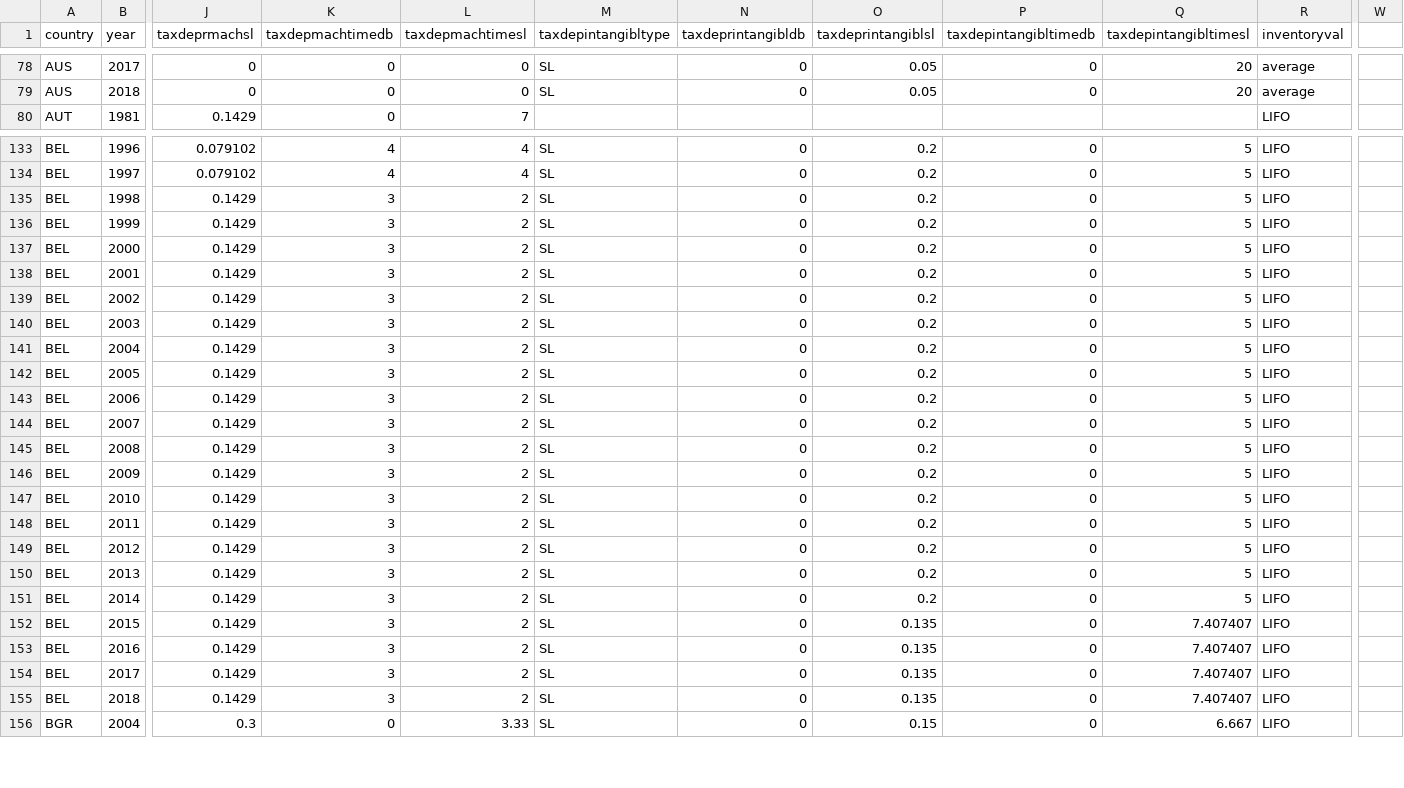
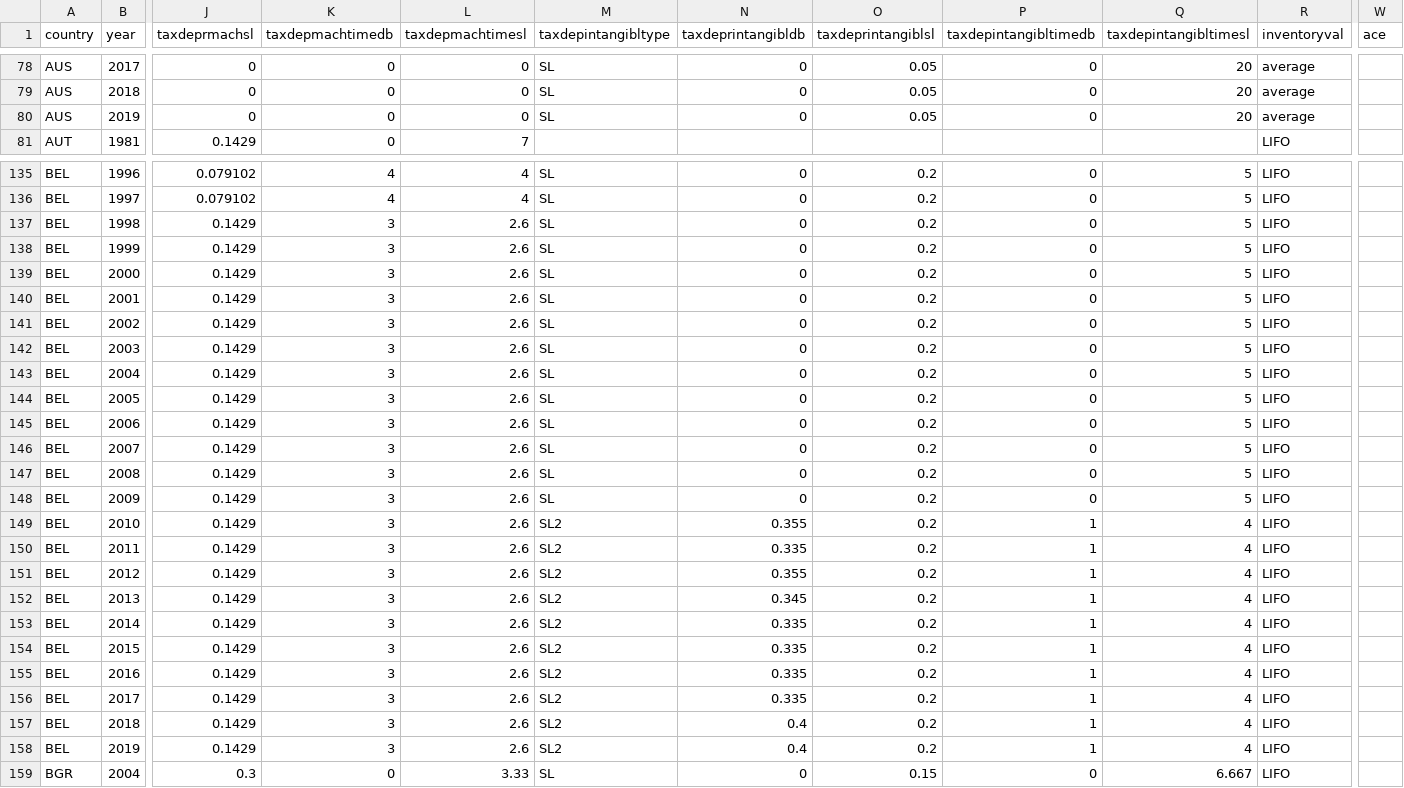
Before and after one commit to TaxFoundation/capital-cost-recovery, a CSV file: source-data/cost_recovery_data.csv, drawn as a sheet; only a part is shown, gaps mark what is left out; addresses are those after the commit; rows hold the shown columns only; the diff covers the shown part only; the diff names each change by its address in the sheet, - before the commit and + after, or states it on an @@ line.

Commit message:
Update Data
Added 2019 depreciation data of some countries to dataset and made some changes to the README.

```diff
--- a/source-data/cost_recovery_data.csv
+++ b/source-data/cost_recovery_data.csv
-W1: (empty)
+W1: ace
+row 80: AUS | 2019 | 0 | 0 | 0 | SL | 0 | 0.05 | 0 | 20 | average
-L137:L157 (taxdepmachtimesl): 2
+L137:L157 (taxdepmachtimesl): 2.6
-M149:M157 (taxdepintangibltype): SL
+M149:M157 (taxdepintangibltype): SL2
-N149 (taxdeprintangibldb): 0
+N149 (taxdeprintangibldb): 0.355
-P149:P157 (taxdepintangibltimedb): 0
+P149:P157 (taxdepintangibltimedb): 1
-Q149:Q153 (taxdepintangibltimesl): 5
+Q149:Q153 (taxdepintangibltimesl): 4
-N150 (taxdeprintangibldb): 0
+N150 (taxdeprintangibldb): 0.335
-N151 (taxdeprintangibldb): 0
+N151 (taxdeprintangibldb): 0.355
-N152 (taxdeprintangibldb): 0
+N152 (taxdeprintangibldb): 0.345
-N153:N156 (taxdeprintangibldb): 0
+N153:N156 (taxdeprintangibldb): 0.335
-O154:O157 (taxdeprintangiblsl): 0.135
+O154:O157 (taxdeprintangiblsl): 0.2
-Q154:Q157 (taxdepintangibltimesl): 7.407407
+Q154:Q157 (taxdepintangibltimesl): 4
-N157 (taxdeprintangibldb): 0
+N157 (taxdeprintangibldb): 0.4
+row 158: BEL | 2019 | 0.1429 | 3 | 2.6 | SL2 | 0.4 | 0.2 | 1 | 4 | LIFO
```
Also changed, not shown: 4 added rows and 13 edited cells elsewhere in this file, 2 other files.
